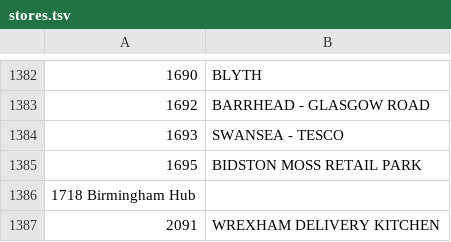
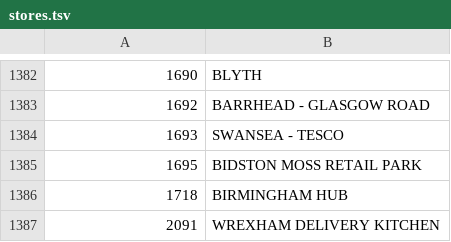
Before and after one commit to swecy74/mcdonalds-uk-survey-codes, a TSV file: stores.tsv, drawn as a sheet; only a part is shown, gaps mark what is left out.

Commit message:
Update stores.tsv

```diff
--- a/stores.tsv
+++ b/stores.tsv
@@ -1385,3 +1385,3 @@
 1695	BIDSTON MOSS RETAIL PARK
-1718  Birmingham Hub
+1718	BIRMINGHAM HUB
 2091	WREXHAM DELIVERY KITCHEN
```
